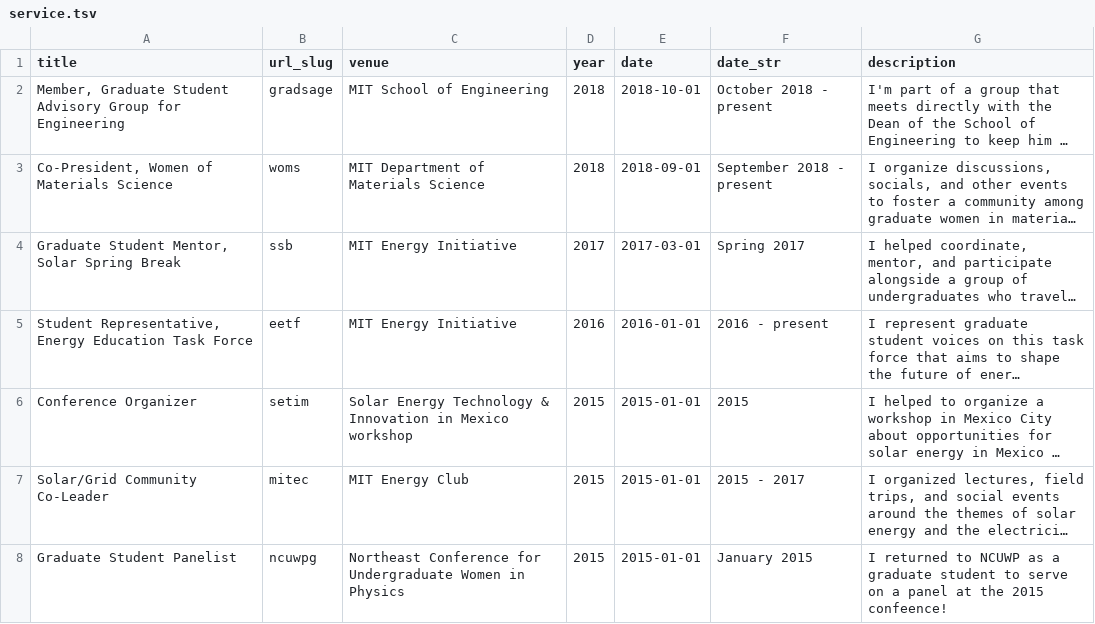
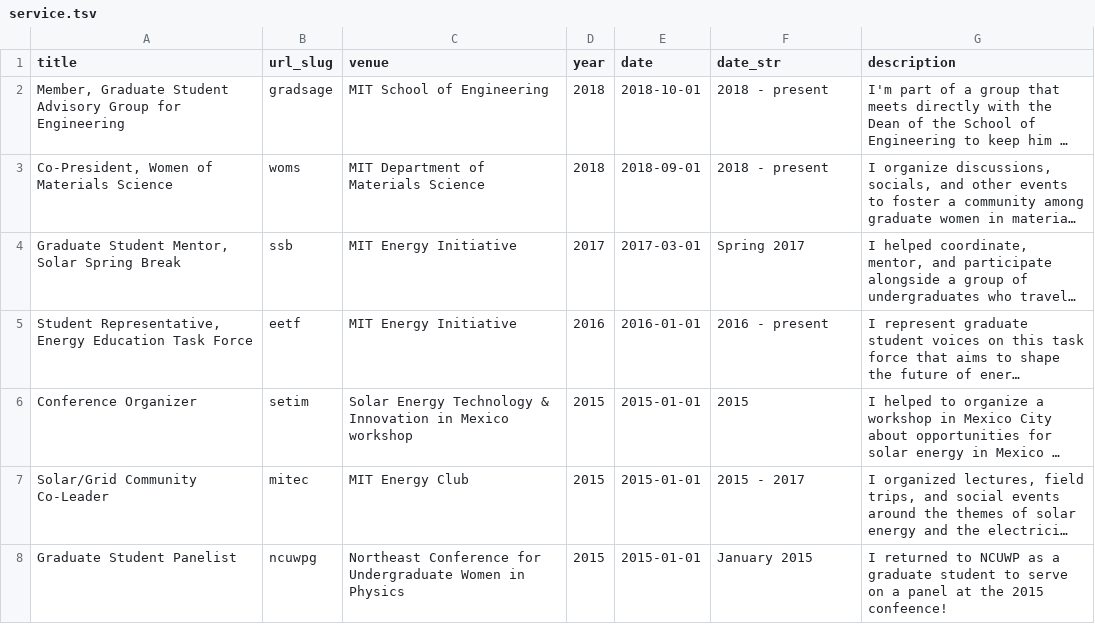
Before and after one commit to shsjxzh/shsjxzh.github.io, a TSV file: markdown_generator/service.tsv, drawn as a sheet; only a part is shown; long unchanged cells end in …; the diff names each change by its address in the sheet, - before the commit and + after, or states it on an @@ line.

```diff
--- a/markdown_generator/service.tsv
+++ b/markdown_generator/service.tsv
-F2 (date_str): October 2018 - present
+F2 (date_str): 2018 - present
-F3 (date_str): September 2018 - present
+F3 (date_str): 2018 - present
```
Also changed, not shown: markdown_generator/posters.tsv, markdown_generator/publications.tsv, 28 other files.
